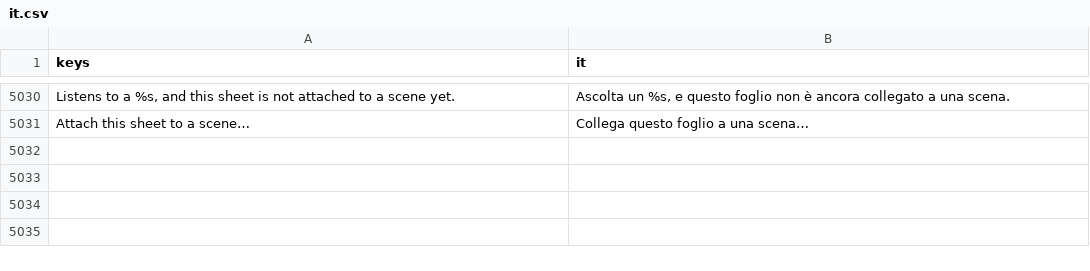
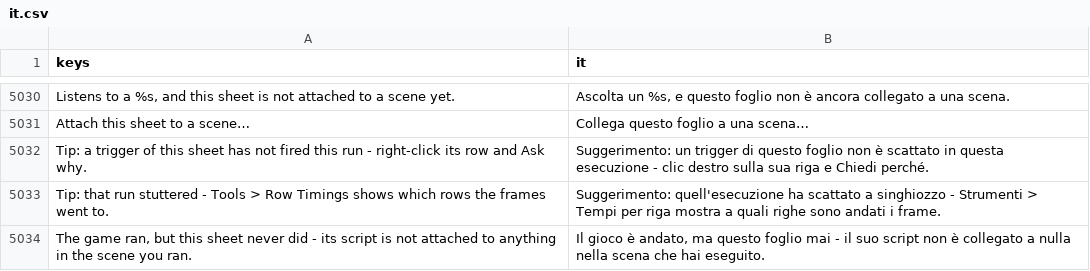
Before and after one commit to SalmanShhh/Godot-EventSheet-Visual-Scripting, a CSV file: addons/eventsheet/translations/it.csv, drawn as a sheet; only a part is shown, gaps mark what is left out; the diff names each change by its address in the sheet, - before the commit and + after, or states it on an @@ line.

```diff
--- a/addons/eventsheet/translations/it.csv
+++ b/addons/eventsheet/translations/it.csv
+row 5032: Tip: a trigger of this sheet has not fired this run - right-click its row and Ask why. | Suggerimento: un trigger di questo foglio non è scattato in questa esecuzione - clic destro sulla sua riga e Chiedi perché.
+row 5033: Tip: that run stuttered - Tools > Row Timings shows which rows the frames went to. | Suggerimento: quell'esecuzione ha scattato a singhiozzo - Strumenti > Tempi per riga mostra a quali righe sono andati i frame.
+row 5034: The game ran, but this sheet never did - its script is not attached to anything in the scene you ran. | Il gioco è andato, ma questo foglio mai - il suo script non è collegato a nulla nella scena che hai eseguito.
```
Also changed, not shown: addons/eventsheet/translations/es.csv, addons/eventsheet/translations/fr.csv, 12 other files.
